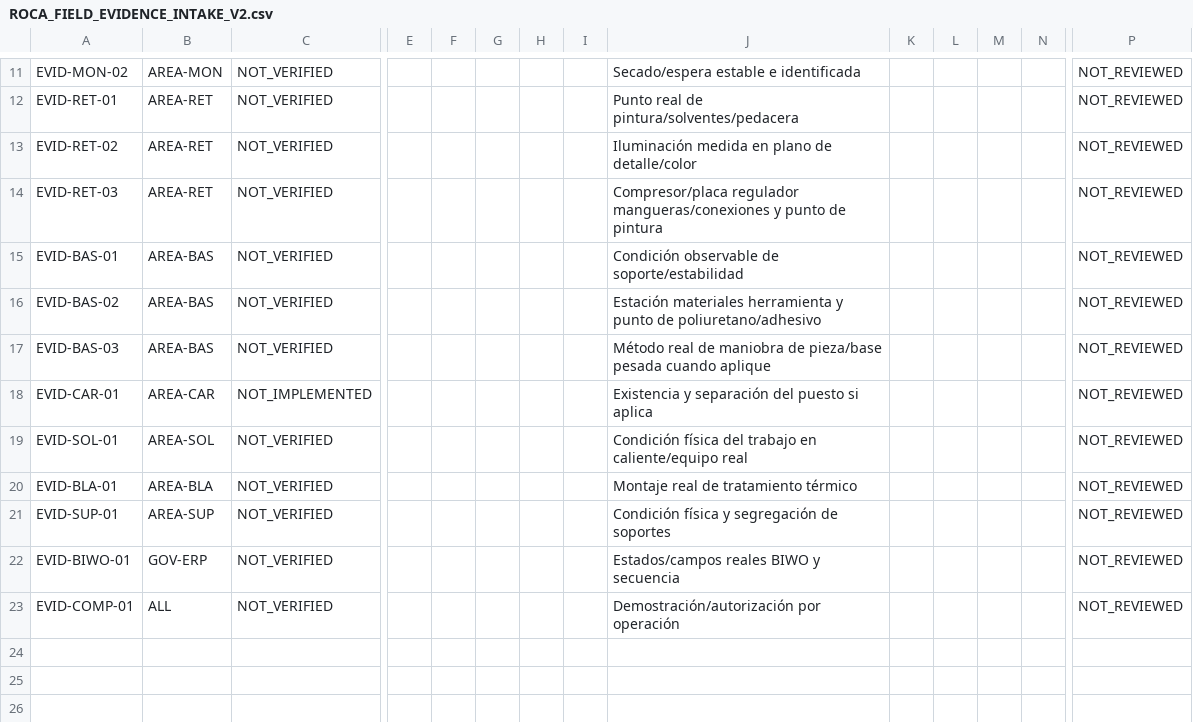
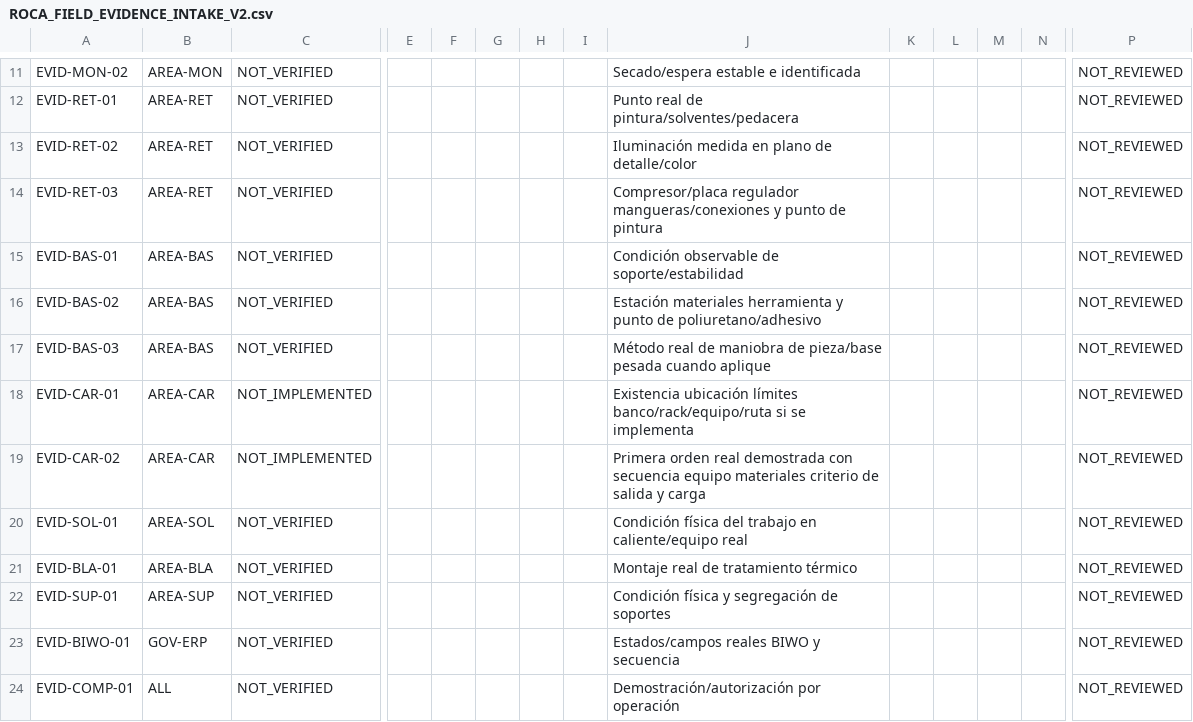
Before and after one commit to romerobarcenabraulio-hash/ROCA-TAX, a CSV file: ops/control/ROCA_FIELD_EVIDENCE_INTAKE_V2.csv, drawn as a sheet; only a part is shown, gaps mark what is left out; rows hold the shown columns only; the diff names each change by its address in the sheet, - before the commit and + after, or states it on an @@ line.

Commit message:
Prepare Carpinteria field evidence intake

```diff
--- a/ops/control/ROCA_FIELD_EVIDENCE_INTAKE_V2.csv
+++ b/ops/control/ROCA_FIELD_EVIDENCE_INTAKE_V2.csv
-J18: Existencia y separación del puesto si aplica
+J18: Existencia ubicación límites banco/rack/equipo/ruta si se implementa
+row 19: EVID-CAR-02 | AREA-CAR | NOT_IMPLEMENTED |  |  |  |  |  | Primera orden real demostrada con secuencia equipo materiales criterio de salida y carga |  |  |  |  | NOT_REVIEWED
```
